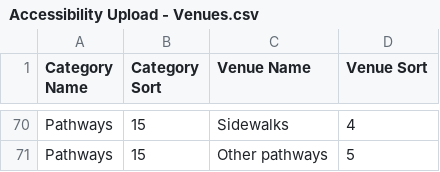
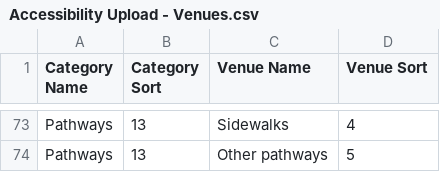
Before and after one commit to JumpStartGeorgia/Maps-for-Advocacy, a CSV file: db/spreadsheets/Accessibility Upload - Venues.csv, drawn as a sheet; only a part is shown, gaps mark what is left out; addresses are those after the commit; the diff covers the shown part only; the diff names each change by its address in the sheet, - before the commit and + after, or states it on an @@ line.

```diff
--- a/db/spreadsheets/Accessibility Upload - Venues.csv
+++ b/db/spreadsheets/Accessibility Upload - Venues.csv
-B73:B74 (Category Sort): 15
+B73:B74 (Category Sort): 13
```
Also changed, not shown: 13 added rows, 10 removed rows and 64 edited cells elsewhere in this file, 7 other files.
